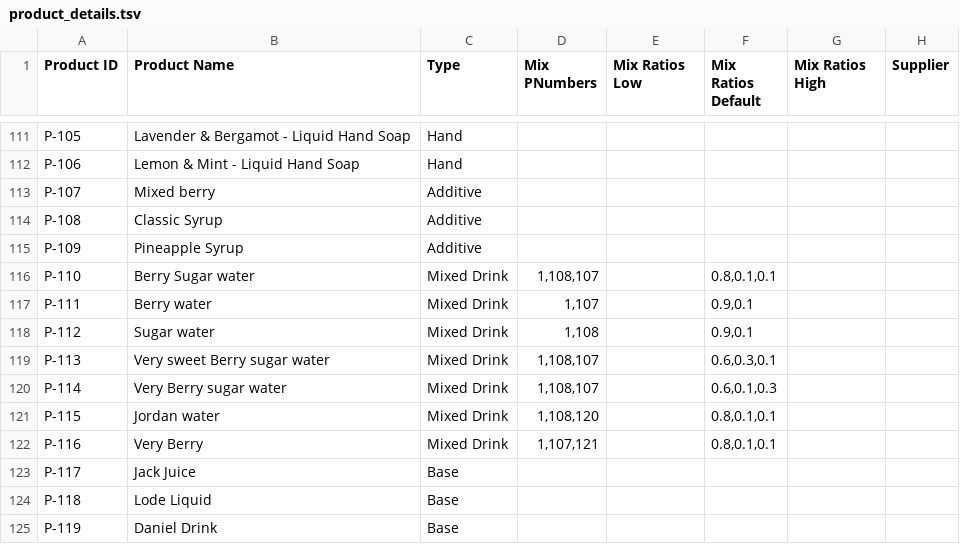
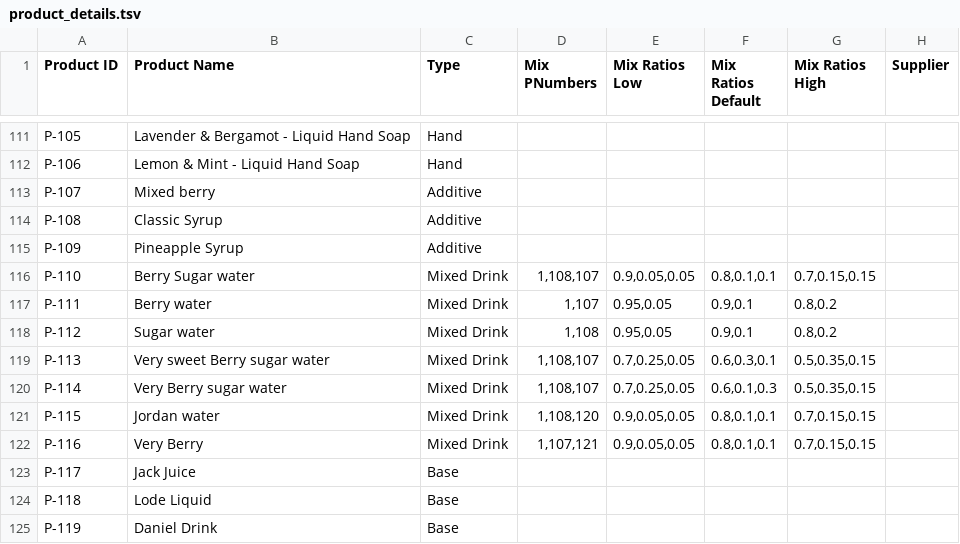
Before and after one commit to opensoapstand/station_computer, a TSV file: ui/references/products/product_details.tsv, drawn as a sheet; only a part is shown, gaps mark what is left out; the diff covers the shown part only; the diff names each change by its address in the sheet, - before the commit and + after, or states it on an @@ line.

```diff
--- a/ui/references/products/product_details.tsv
+++ b/ui/references/products/product_details.tsv
-E116 (Mix Ratios Low): (empty)
+E116 (Mix Ratios Low): 0.9,0.05,0.05
-G116 (Mix Ratios High): (empty)
+G116 (Mix Ratios High): 0.7,0.15,0.15
-E117:E118 (Mix Ratios Low): (empty)
+E117:E118 (Mix Ratios Low): 0.95,0.05
-G117:G118 (Mix Ratios High): (empty)
+G117:G118 (Mix Ratios High): 0.8,0.2
-E119:E120 (Mix Ratios Low): (empty)
+E119:E120 (Mix Ratios Low): 0.7,0.25,0.05
-G119:G120 (Mix Ratios High): (empty)
+G119:G120 (Mix Ratios High): 0.5,0.35,0.15
-E121:E122 (Mix Ratios Low): (empty)
+E121:E122 (Mix Ratios Low): 0.9,0.05,0.05
-G121:G122 (Mix Ratios High): (empty)
+G121:G122 (Mix Ratios High): 0.7,0.15,0.15
```
Also changed, not shown: 37 edited cells elsewhere in this file, 5 other files.
